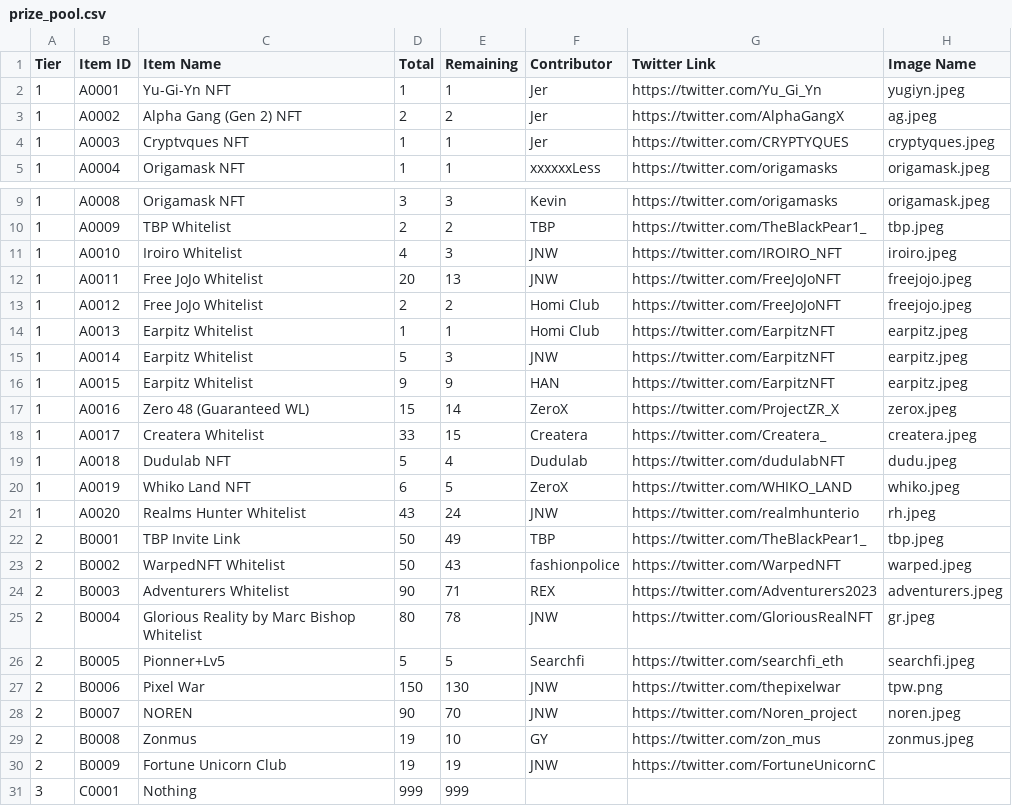
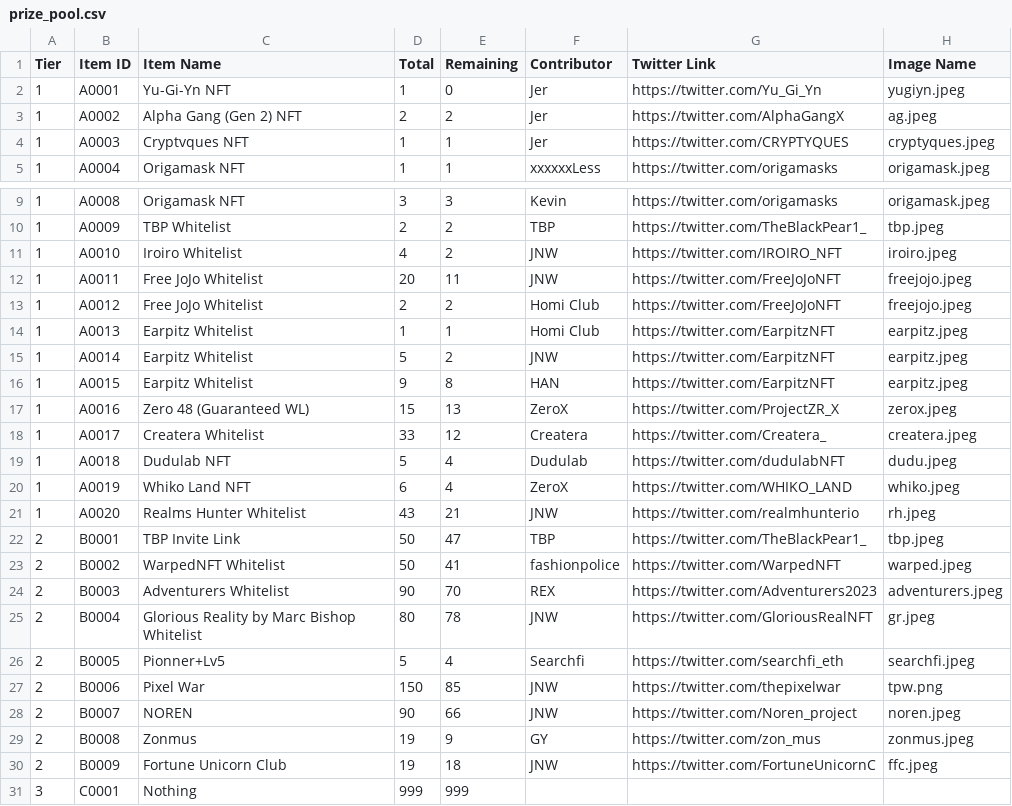
Before and after one commit to hockshem/jnw-santa, a CSV file: csv_data/prize_pool.csv, drawn as a sheet; only a part is shown, gaps mark what is left out.

```diff
--- a/csv_data/prize_pool.csv
+++ b/csv_data/prize_pool.csv
@@ -1,3 +1,3 @@
 Tier,Item ID,Item Name,Total,Remaining,Contributor,Twitter Link,Image Name
-1,A0001,Yu-Gi-Yn NFT,1,1,Jer,https://twitter.com/Yu_Gi_Yn,yugiyn.jpeg
+1,A0001,Yu-Gi-Yn NFT,1,0,Jer,https://twitter.com/Yu_Gi_Yn,yugiyn.jpeg
 1,A0002,Alpha Gang (Gen 2) NFT,2,2,Jer,https://twitter.com/AlphaGangX,ag.jpeg
@@ -10,22 +10,22 @@ Tier,Item ID,Item Name,Total,Remaining,Contributor,Twitter Link,Image Name
 1,A0009,TBP Whitelist,2,2,TBP,https://twitter.com/TheBlackPear1_,tbp.jpeg
-1,A0010,Iroiro Whitelist,4,3,JNW,https://twitter.com/IROIRO_NFT,iroiro.jpeg
-1,A0011,Free JoJo Whitelist,20,13,JNW,https://twitter.com/FreeJoJoNFT,freejojo.jpeg
+1,A0010,Iroiro Whitelist,4,2,JNW,https://twitter.com/IROIRO_NFT,iroiro.jpeg
+1,A0011,Free JoJo Whitelist,20,11,JNW,https://twitter.com/FreeJoJoNFT,freejojo.jpeg
 1,A0012,Free JoJo Whitelist,2,2,Homi Club,https://twitter.com/FreeJoJoNFT,freejojo.jpeg
 1,A0013,Earpitz Whitelist,1,1,Homi Club,https://twitter.com/EarpitzNFT,earpitz.jpeg
-1,A0014,Earpitz Whitelist,5,3,JNW,https://twitter.com/EarpitzNFT,earpitz.jpeg
-1,A0015,Earpitz Whitelist,9,9,HAN,https://twitter.com/EarpitzNFT,earpitz.jpeg
-1,A0016,Zero 48 (Guaranteed WL),15,14,ZeroX ,https://twitter.com/ProjectZR_X,zerox.jpeg
-1,A0017,Createra Whitelist,33,15,Createra,https://twitter.com/Createra_,createra.jpeg
+1,A0014,Earpitz Whitelist,5,2,JNW,https://twitter.com/EarpitzNFT,earpitz.jpeg
+1,A0015,Earpitz Whitelist,9,8,HAN,https://twitter.com/EarpitzNFT,earpitz.jpeg
+1,A0016,Zero 48 (Guaranteed WL),15,13,ZeroX ,https://twitter.com/ProjectZR_X,zerox.jpeg
+1,A0017,Createra Whitelist,33,12,Createra,https://twitter.com/Createra_,createra.jpeg
 1,A0018,Dudulab NFT,5,4,Dudulab,https://twitter.com/dudulabNFT,dudu.jpeg
-1,A0019,Whiko Land NFT,6,5,ZeroX ,https://twitter.com/WHIKO_LAND,whiko.jpeg
-1,A0020,Realms Hunter Whitelist,43,24,JNW,https://twitter.com/realmhunterio,rh.jpeg
-2,B0001,TBP Invite Link,50,49,TBP,https://twitter.com/TheBlackPear1_,tbp.jpeg
-2,B0002,WarpedNFT Whitelist,50,43,fashionpolice,https://twitter.com/WarpedNFT,warped.jpeg
-2,B0003,Adventurers Whitelist,90,71,REX,https://twitter.com/Adventurers2023,adventurers.jpeg
+1,A0019,Whiko Land NFT,6,4,ZeroX ,https://twitter.com/WHIKO_LAND,whiko.jpeg
+1,A0020,Realms Hunter Whitelist,43,21,JNW,https://twitter.com/realmhunterio,rh.jpeg
+2,B0001,TBP Invite Link,50,47,TBP,https://twitter.com/TheBlackPear1_,tbp.jpeg
+2,B0002,WarpedNFT Whitelist,50,41,fashionpolice,https://twitter.com/WarpedNFT,warped.jpeg
+2,B0003,Adventurers Whitelist,90,70,REX,https://twitter.com/Adventurers2023,adventurers.jpeg
 2,B0004,Glorious Reality by Marc Bishop Whitelist,80,78,JNW,https://twitter.com/GloriousRealNFT,gr.jpeg
-2,B0005,Pionner+Lv5 ,5,5,Searchfi,https://twitter.com/searchfi_eth,searchfi.jpeg
-2,B0006,Pixel War,150,130,JNW,https://twitter.com/thepixelwar,tpw.png
-2,B0007,NOREN,90,70,JNW,https://twitter.com/Noren_project,noren.jpeg
-2,B0008,Zonmus,19,10,GY,https://twitter.com/zon_mus,zonmus.jpeg
-2,B0009,Fortune Unicorn Club,19,19,JNW,https://twitter.com/FortuneUnicornC,
+2,B0005,Pionner+Lv5 ,5,4,Searchfi,https://twitter.com/searchfi_eth,searchfi.jpeg
+2,B0006,Pixel War,150,85,JNW,https://twitter.com/thepixelwar,tpw.png
+2,B0007,NOREN,90,66,JNW,https://twitter.com/Noren_project,noren.jpeg
+2,B0008,Zonmus,19,9,GY,https://twitter.com/zon_mus,zonmus.jpeg
+2,B0009,Fortune Unicorn Club,19,18,JNW,https://twitter.com/FortuneUnicornC,ffc.jpeg
 3,C0001,Nothing,999,999,,,
```
Also changed, not shown: csv_data/daily_claim.csv, csv_data/member_points.csv, 4 other files.
